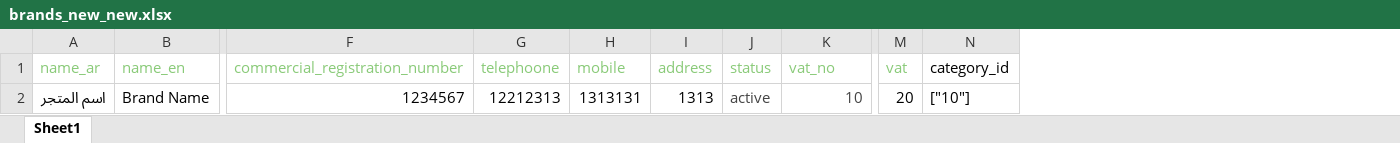
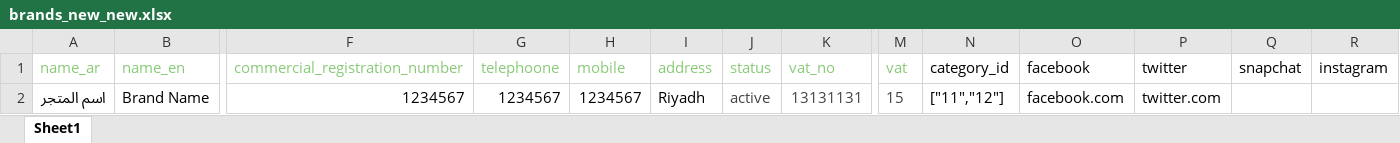
Before and after one commit to islamshu/new_offers, an Excel workbook: public/brands_new_new.xlsx, sheet Sheet1, drawn as a sheet; only a part is shown, gaps mark what is left out; values as stored, in another font and other column widths than the file's, no borders; the diff names each change by its address in the sheet, - before the commit and + after, or states it on an @@ line.

```diff
--- a/public/brands_new_new.xlsx (sheet Sheet1)
+++ b/public/brands_new_new.xlsx (sheet Sheet1)
+column O (facebook), row 2: facebook.com
+column P (twitter), row 2: twitter.com
+column Q (snapchat), empty
+column R (instagram), empty
-G2 (telephoone): 12212313
+G2 (telephoone): 1234567
-H2 (mobile): 1313131
+H2 (mobile): 1234567
-I2 (address): 1313
+I2 (address): Riyadh
-K2 (vat_no): 10
+K2 (vat_no): 13131131
-M2 (vat): 20
+M2 (vat): 15
-M2 text colour: black
+M2 text colour: #444444
-N2 (category_id): ["10"]
+N2 (category_id): ["11","12"]
```
Also changed, not shown: 24 other files.
